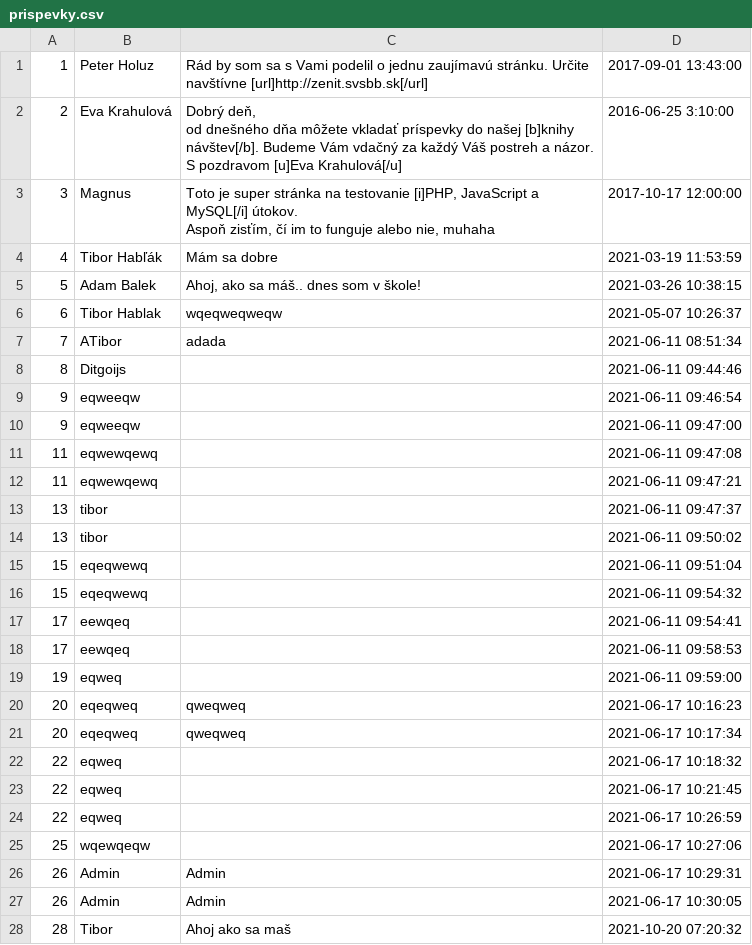
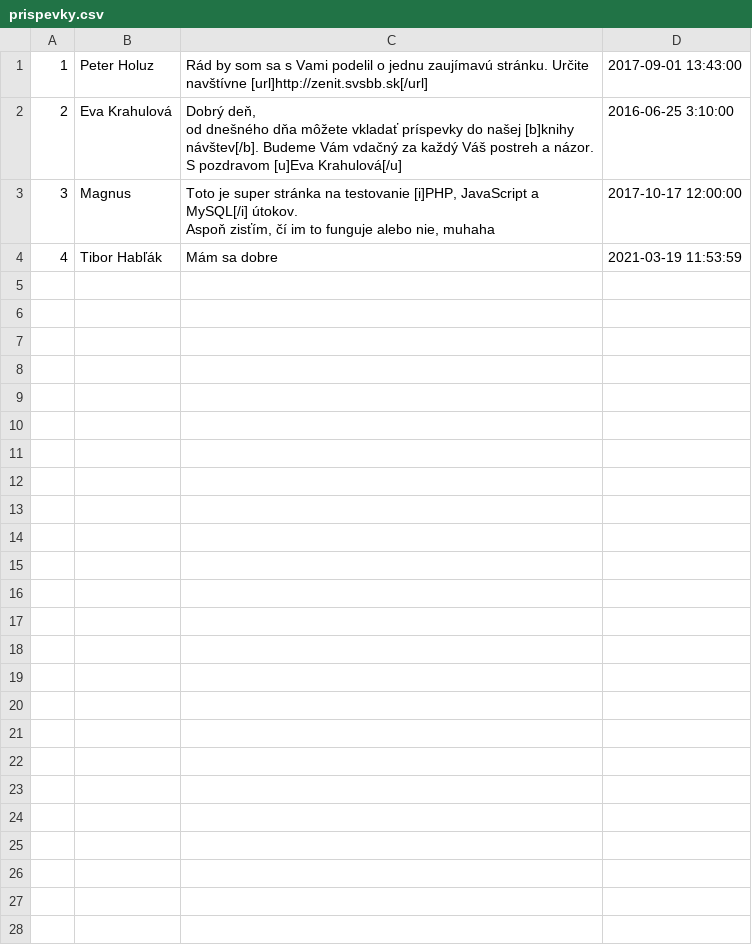
Before and after one commit to TiborHablak/hablak-projekt, a CSV file: public/theme/blog/prispevky.csv, drawn as a sheet.

```diff
--- a/public/theme/blog/prispevky.csv
+++ b/public/theme/blog/prispevky.csv
@@ -7,25 +7 @@ Aspoň zisťím, čí im to funguje alebo nie, muhaha";2017-10-17 12:00:00
 4;"Tibor Habľák";"Mám sa dobre";"2021-03-19 11:53:59"
-5;"Adam Balek";"Ahoj, ako sa máš.. dnes som v škole!";"2021-03-26 10:38:15"
-6;"Tibor Hablak";wqeqweqweqw;"2021-05-07 10:26:37"
-7;ATibor;adada;"2021-06-11 08:51:34"
-8;Ditgoijs;;"2021-06-11 09:44:46"
-9;eqweeqw;;"2021-06-11 09:46:54"
-9;eqweeqw;;"2021-06-11 09:47:00"
-11;eqwewqewq;;"2021-06-11 09:47:08"
-11;eqwewqewq;;"2021-06-11 09:47:21"
-13;tibor;;"2021-06-11 09:47:37"
-13;tibor;;"2021-06-11 09:50:02"
-15;eqeqwewq;;"2021-06-11 09:51:04"
-15;eqeqwewq;;"2021-06-11 09:54:32"
-17;eewqeq;;"2021-06-11 09:54:41"
-17;eewqeq;;"2021-06-11 09:58:53"
-19;eqweq;;"2021-06-11 09:59:00"
-20;eqeqweq;qweqweq;"2021-06-17 10:16:23"
-20;eqeqweq;qweqweq;"2021-06-17 10:17:34"
-22;eqweq;;"2021-06-17 10:18:32"
-22;eqweq;;"2021-06-17 10:21:45"
-22;eqweq;;"2021-06-17 10:26:59"
-25;wqewqeqw;;"2021-06-17 10:27:06"
-26;Admin;Admin;"2021-06-17 10:29:31"
-26;Admin;Admin;"2021-06-17 10:30:05"
-28;Tibor;"Ahoj ako sa maš";"2021-10-20 07:20:32"
```
Also changed, not shown: 4 other files.
